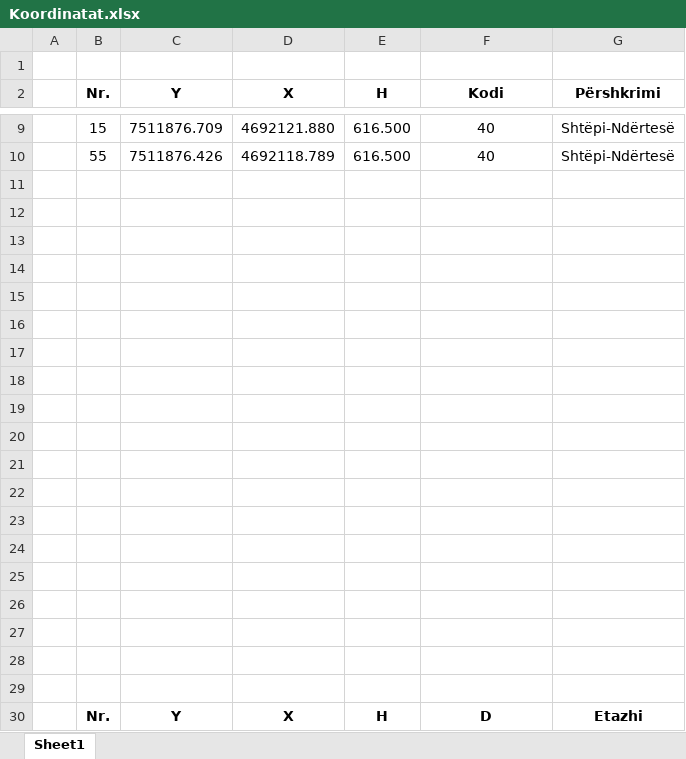
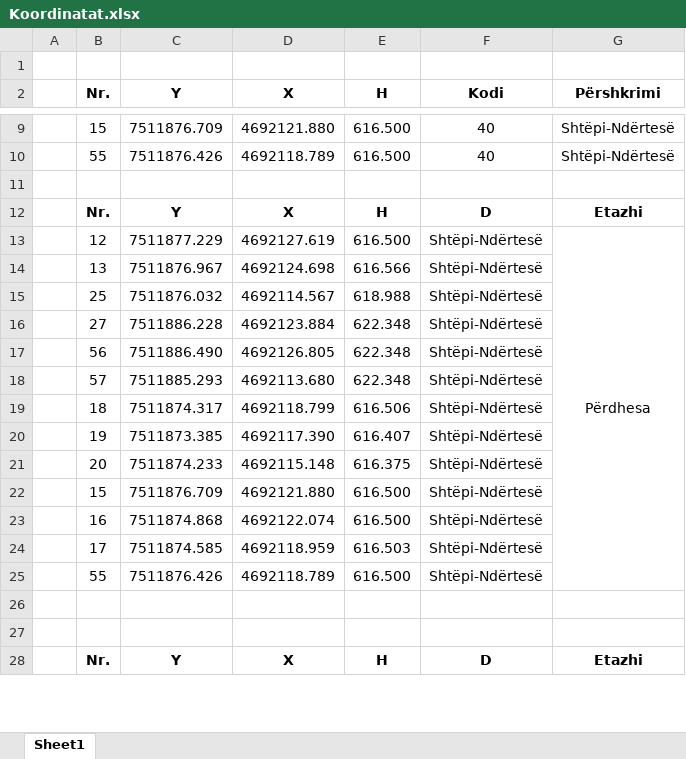
Before and after one commit to geo-coding/733-20-FER-AGIMI, an Excel workbook: 5-Njësite-banesore/regjistri/Koordinatat.xlsx, sheet Sheet1, drawn as a sheet; only a part is shown, gaps mark what is left out; the shorter side is filled out with more unchanged rows; values as stored, in another font and other column widths than the file's, no borders; removed rows and columns are numbered as before the commit, all else as after; the diff covers the shown part only; the diff names each change by its address in the sheet, - before the commit and + after, or states it on an @@ line.

```diff
--- a/5-Njësite-banesore/regjistri/Koordinatat.xlsx (sheet Sheet1)
+++ b/5-Njësite-banesore/regjistri/Koordinatat.xlsx (sheet Sheet1)
@@ row 30 moved to row 12: Nr. @@
+row 13:  | 12 | 7511877.229 | 4692127.619 | 616.500 | Shtëpi-Ndërtesë | Përdhesa
+row 14:  | 13 | 7511876.967 | 4692124.698 | 616.566 | Shtëpi-Ndërtesë
+row 15:  | 25 | 7511876.032 | 4692114.567 | 618.988 | Shtëpi-Ndërtesë
+row 16:  | 27 | 7511886.228 | 4692123.884 | 622.348 | Shtëpi-Ndërtesë
+row 17:  | 56 | 7511886.490 | 4692126.805 | 622.348 | Shtëpi-Ndërtesë
+row 18:  | 57 | 7511885.293 | 4692113.680 | 622.348 | Shtëpi-Ndërtesë
+row 19:  | 18 | 7511874.317 | 4692118.799 | 616.506 | Shtëpi-Ndërtesë
+row 20:  | 19 | 7511873.385 | 4692117.390 | 616.407 | Shtëpi-Ndërtesë
+row 21:  | 20 | 7511874.233 | 4692115.148 | 616.375 | Shtëpi-Ndërtesë
+row 22:  | 15 | 7511876.709 | 4692121.880 | 616.500 | Shtëpi-Ndërtesë
+row 23:  | 16 | 7511874.868 | 4692122.074 | 616.500 | Shtëpi-Ndërtesë
+row 24:  | 17 | 7511874.585 | 4692118.959 | 616.503 | Shtëpi-Ndërtesë
+row 25:  | 55 | 7511876.426 | 4692118.789 | 616.500 | Shtëpi-Ndërtesë
-row 13: (empty)
-row 14: (empty)
-row 15: (empty)
-row 16: (empty)
-row 17: (empty)
-row 18: (empty)
-row 19: (empty)
-row 20: (empty)
-row 21: (empty)
-row 22: (empty)
-row 23: (empty)
-row 24: (empty)
-row 25: (empty)
-row 26: (empty)
-row 27: (empty)
-row 28: (empty)
-row 29: (empty)
```
Also changed, not shown: 8 removed rows elsewhere in this sheet, 5-Njësite-banesore/regjistri/Regjistri-i-pjeseve-te-nderteses.xlsx, 6 other files.
